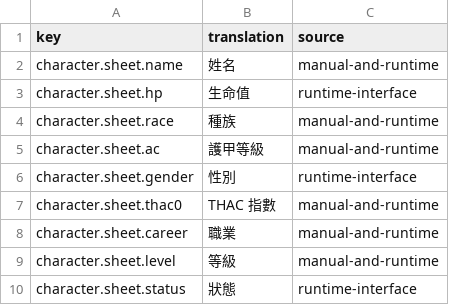
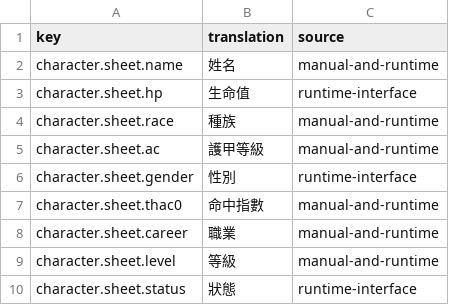
Before and after one commit to wicanr2/buck-rogers-countdown-to-doomsday-cht, a TSV file: text/character-sheet.zh-TW.tsv, drawn as a sheet; only a part is shown.

Commit message:
feat: overlay character sheet in Traditional Chinese

```diff
--- a/text/character-sheet.zh-TW.tsv
+++ b/text/character-sheet.zh-TW.tsv
@@ -6,3 +6,3 @@ character.sheet.ac	護甲等級	manual-and-runtime
 character.sheet.gender	性別	runtime-interface
-character.sheet.thac0	THAC 指數	manual-and-runtime
+character.sheet.thac0	命中指數	manual-and-runtime
 character.sheet.career	職業	manual-and-runtime
```
Also changed, not shown: 10 other files.
